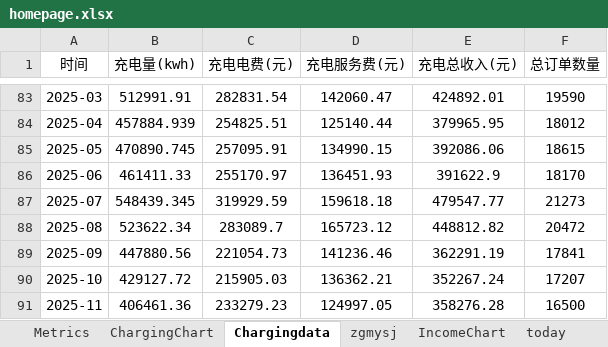
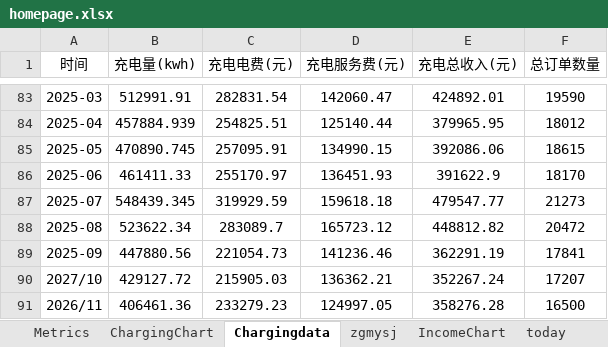
Before and after one commit to jiangnanwaw/my-page, an Excel workbook: data/homepage.xlsx, sheet Chargingdata, drawn as a sheet; only a part is shown, gaps mark what is left out; values as stored, in another font and other column widths than the file's, no borders; the diff names each change by its address in the sheet, - before the commit and + after, or states it on an @@ line.

Commit message:
Auto commit at 2025-12-25 10:21:07.60

```diff
--- a/data/homepage.xlsx (sheet Chargingdata)
+++ b/data/homepage.xlsx (sheet Chargingdata)
-A90 (时间): 2025-10
+A90 (时间): 2027/10
-A91 (时间): 2025-11
+A91 (时间): 2026/11
```
